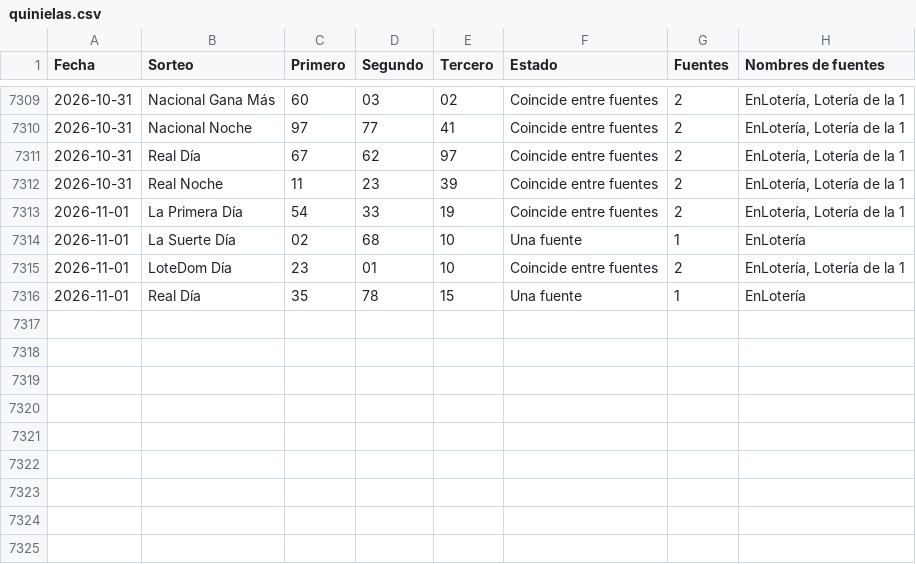
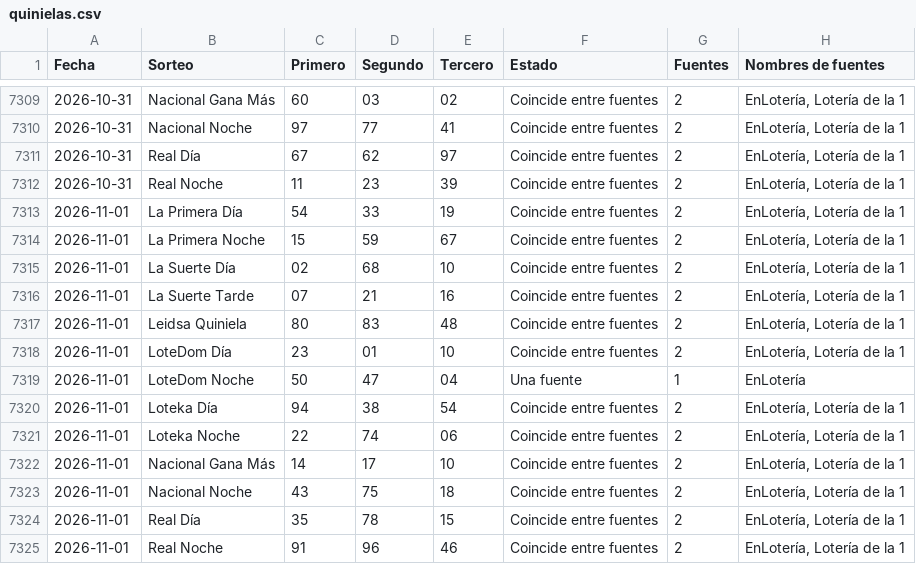
Before and after one commit to Blesseddas/Cpfy-ltrias, a CSV file: datos/quinielas.csv, drawn as a sheet; only a part is shown, gaps mark what is left out.

```diff
--- a/datos/quinielas.csv
+++ b/datos/quinielas.csv
@@ -7313,4 +7313,13 @@
 2026-11-01,La Primera Día,54,33,19,Coincide entre fuentes,2,"EnLotería, Lotería de la 1"
-2026-11-01,La Suerte Día,02,68,10,Una fuente,1,EnLotería
+2026-11-01,La Primera Noche,15,59,67,Coincide entre fuentes,2,"EnLotería, Lotería de la 1"
+2026-11-01,La Suerte Día,02,68,10,Coincide entre fuentes,2,"EnLotería, Lotería de la 1"
+2026-11-01,La Suerte Tarde,07,21,16,Coincide entre fuentes,2,"EnLotería, Lotería de la 1"
+2026-11-01,Leidsa Quiniela,80,83,48,Coincide entre fuentes,2,"EnLotería, Lotería de la 1"
 2026-11-01,LoteDom Día,23,01,10,Coincide entre fuentes,2,"EnLotería, Lotería de la 1"
-2026-11-01,Real Día,35,78,15,Una fuente,1,EnLotería
+2026-11-01,LoteDom Noche,50,47,04,Una fuente,1,EnLotería
+2026-11-01,Loteka Día,94,38,54,Coincide entre fuentes,2,"EnLotería, Lotería de la 1"
+2026-11-01,Loteka Noche,22,74,06,Coincide entre fuentes,2,"EnLotería, Lotería de la 1"
+2026-11-01,Nacional Gana Más,14,17,10,Coincide entre fuentes,2,"EnLotería, Lotería de la 1"
+2026-11-01,Nacional Noche,43,75,18,Coincide entre fuentes,2,"EnLotería, Lotería de la 1"
+2026-11-01,Real Día,35,78,15,Coincide entre fuentes,2,"EnLotería, Lotería de la 1"
+2026-11-01,Real Noche,91,96,46,Coincide entre fuentes,2,"EnLotería, Lotería de la 1"
```
Also changed, not shown: 12 other files.
